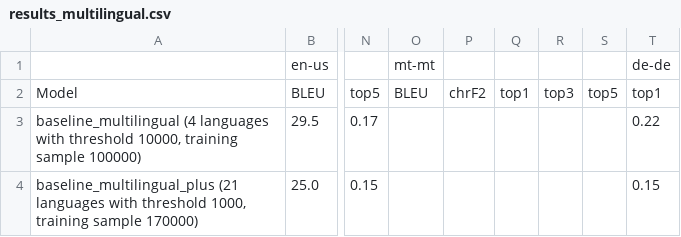
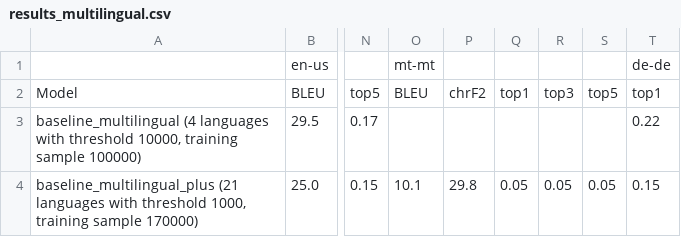
Before and after one commit to J22Melody/signwriting-translation, a CSV file: results_multilingual.csv, drawn as a sheet; only a part is shown, gaps mark what is left out; the diff names each change by its address in the sheet, - before the commit and + after, or states it on an @@ line.

Commit message:
Update results_multilingual.csv

```diff
--- a/results_multilingual.csv
+++ b/results_multilingual.csv
-O4: (empty)
+O4: 10.1
-P4: (empty)
+P4: 29.8
-Q4: (empty)
+Q4: 0.05
-R4: (empty)
+R4: 0.05
-S4: (empty)
+S4: 0.05
```
